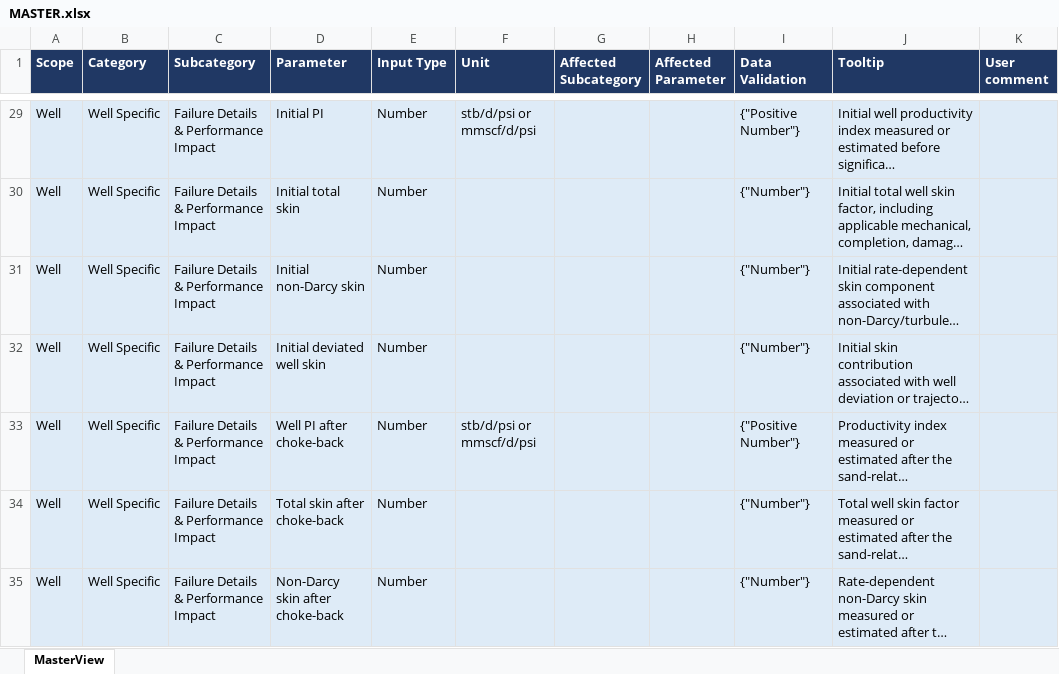
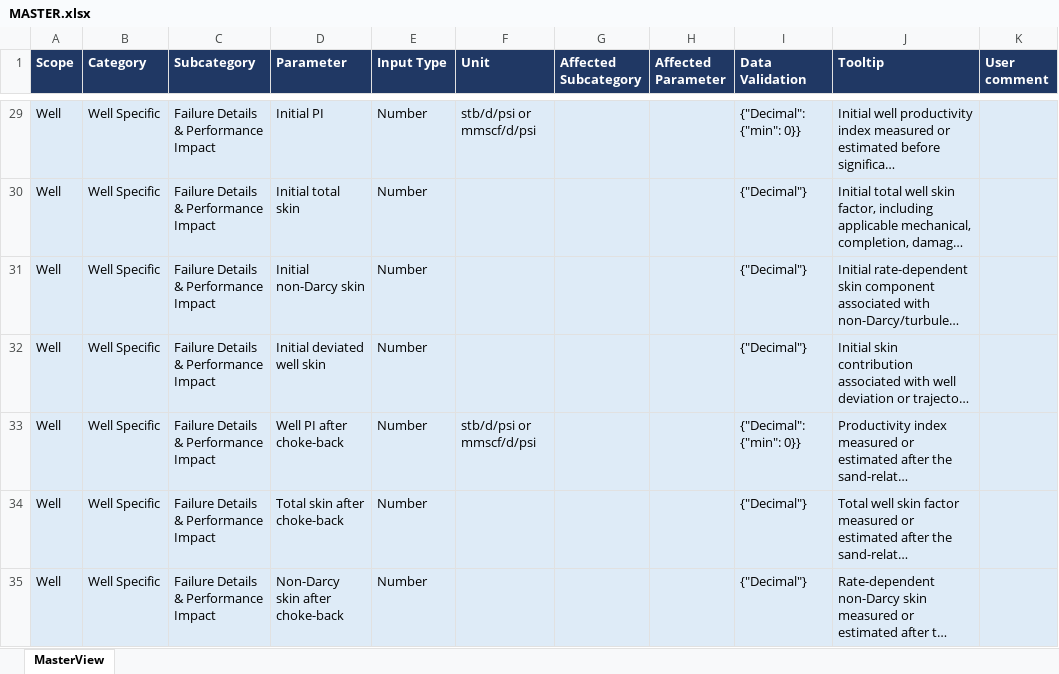
Before and after one commit to jshiriyev/sand-control-failure-db, an Excel workbook: MASTER.xlsx, sheet MasterView, drawn as a sheet; only a part is shown, gaps mark what is left out; long unchanged cells end in …; values as stored, in another font and other column widths than the file's, no borders; table styles not drawn; the diff covers the shown part only; the diff names each change by its address in the sheet, - before the commit and + after, or states it on an @@ line.

Commit message:
changed the master file, and improved data validation.

```diff
--- a/MASTER.xlsx (sheet MasterView)
+++ b/MASTER.xlsx (sheet MasterView)
-I29 (Data Validation): {"Positive Number"}
+I29 (Data Validation): {"Decimal": {"min": 0}}
-I30:I32 (Data Validation): {"Number"}
+I30:I32 (Data Validation): {"Decimal"}
-I33 (Data Validation): {"Positive Number"}
+I33 (Data Validation): {"Decimal": {"min": 0}}
-I34:I35 (Data Validation): {"Number"}
+I34:I35 (Data Validation): {"Decimal"}
```
Also changed, not shown: 332 edited cells and cell formats elsewhere in this sheet, 32 other files.
